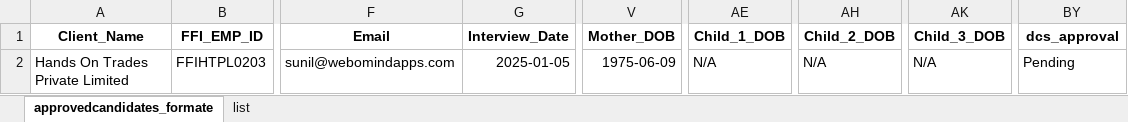
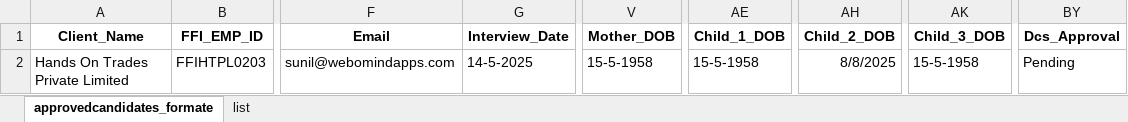
Before and after one commit to webomindapps/fretusfolks, an Excel workbook: public/admin/approvedcandidates_formate.xlsx, sheet approvedcandidates_formate, drawn as a sheet; only a part is shown, gaps mark what is left out; values as stored, in another font and other column widths than the file's, no borders; the diff names each change by its address in the sheet, - before the commit and + after, or states it on an @@ line.

```diff
--- a/public/admin/approvedcandidates_formate.xlsx (sheet approvedcandidates_formate)
+++ b/public/admin/approvedcandidates_formate.xlsx (sheet approvedcandidates_formate)
-BY1: dcs_approval
+BY1: Dcs_Approval
-G2 (Interview_Date): 2025-01-05
+G2 (Interview_Date): 14-5-2025
-V2 (Mother_DOB): 1975-06-09
+V2 (Mother_DOB): 15-5-1958
-AE2 (Child_1_DOB): N/A
+AE2 (Child_1_DOB): 15-5-1958
-AH2 (Child_2_DOB): N/A
+AH2 (Child_2_DOB): 8/8/2025
-AK2 (Child_3_DOB): N/A
+AK2 (Child_3_DOB): 15-5-1958
```
Also changed, not shown: sheet list, public/admin/FHRMS_Formate.xlsx, public/admin/cfis_bulkupdate.xlsx, 38 other files.
